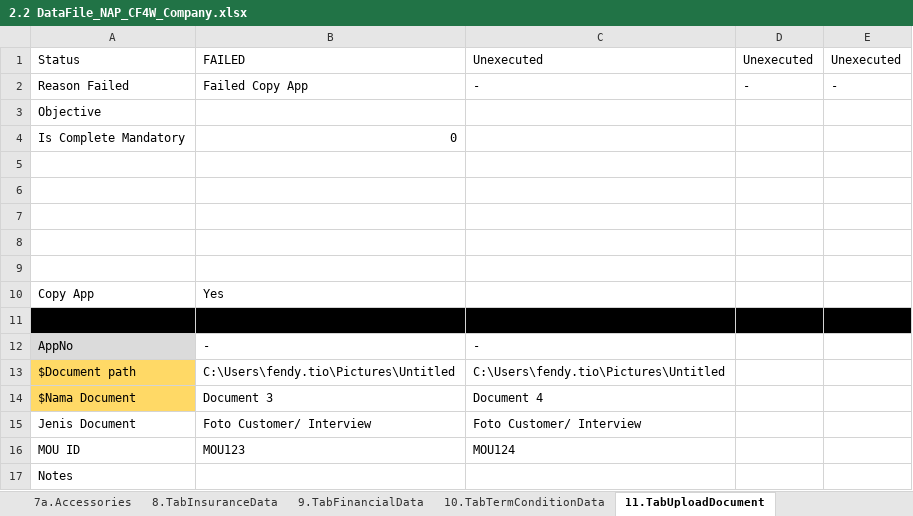
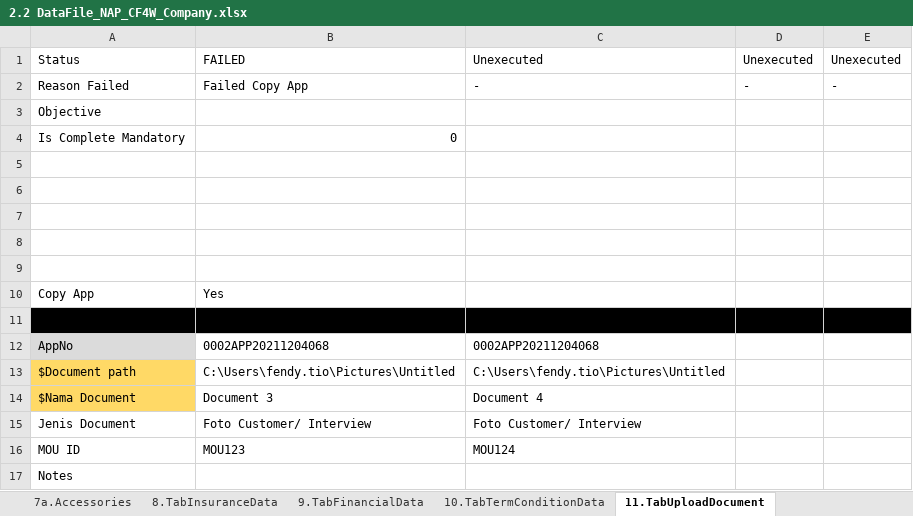
Before and after one commit to qcadins/DemoWorkflow, an Excel workbook: Excel/2.2 DataFile_NAP_CF4W_Company.xlsx, sheet 11.TabUploadDocument, drawn as a sheet; values as stored, in another font and other column widths than the file's, no borders; the diff names each change by its address in the sheet, - before the commit and + after, or states it on an @@ line.

Commit message:
Add files via upload

```diff
--- a/Excel/2.2 DataFile_NAP_CF4W_Company.xlsx (sheet 11.TabUploadDocument)
+++ b/Excel/2.2 DataFile_NAP_CF4W_Company.xlsx (sheet 11.TabUploadDocument)
-B12: -
+B12: 0002APP20211204068
-C12: -
+C12: 0002APP20211204068
```
Also changed, not shown: sheet 1.TabCustomerMainData, sheet 2.TabManagementShareholderData, sheet 14.CustomerDataCompletion, sheet 4.DuplicateChecking, sheet 3b.TabGuarantorDataCompany, sheet 3a.TabGuarantorDataPersonal.
